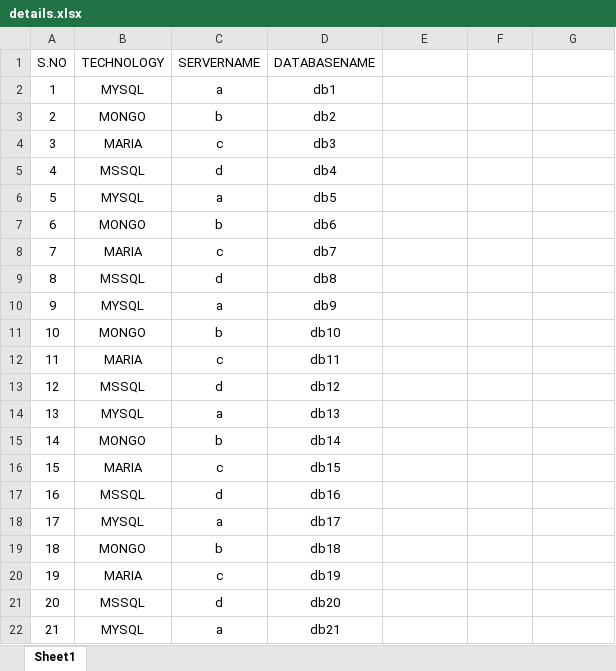
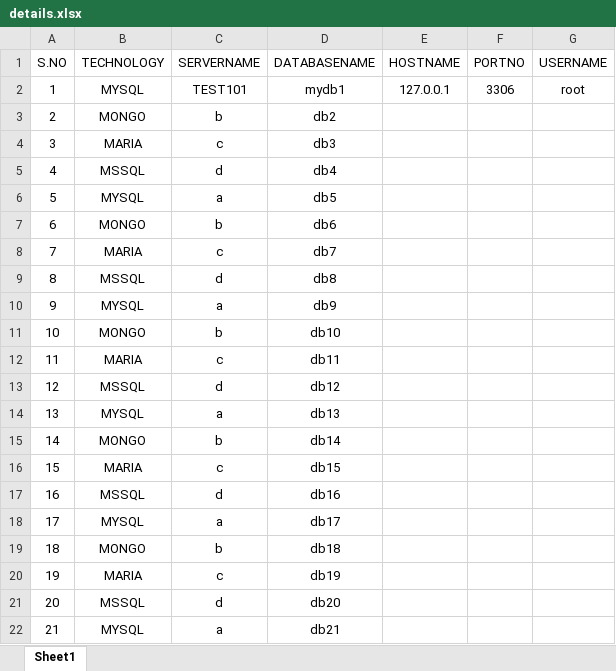
Before and after one commit to Sanjayrajanrajappa/Database-Monitoring-System, an Excel workbook: dbms/lib/src/details.xlsx, sheet Sheet1, drawn as a sheet; values as stored, in another font and other column widths than the file's, no borders; the diff names each change by its address in the sheet, - before the commit and + after, or states it on an @@ line.

```diff
--- a/dbms/lib/src/details.xlsx (sheet Sheet1)
+++ b/dbms/lib/src/details.xlsx (sheet Sheet1)
-E1: (empty)
+E1: HOSTNAME
-F1: (empty)
+F1: PORTNO
-G1: (empty)
+G1: USERNAME
-C2 (SERVERNAME): a
+C2 (SERVERNAME): TEST101
-D2 (DATABASENAME): db1
+D2 (DATABASENAME): mydb1
-E2 (HOSTNAME): (empty)
+E2 (HOSTNAME): 127.0.0.1
-F2 (PORTNO): (empty)
+F2 (PORTNO): 3306
-G2 (USERNAME): (empty)
+G2 (USERNAME): root
```
Also changed, not shown: 6 other files.
